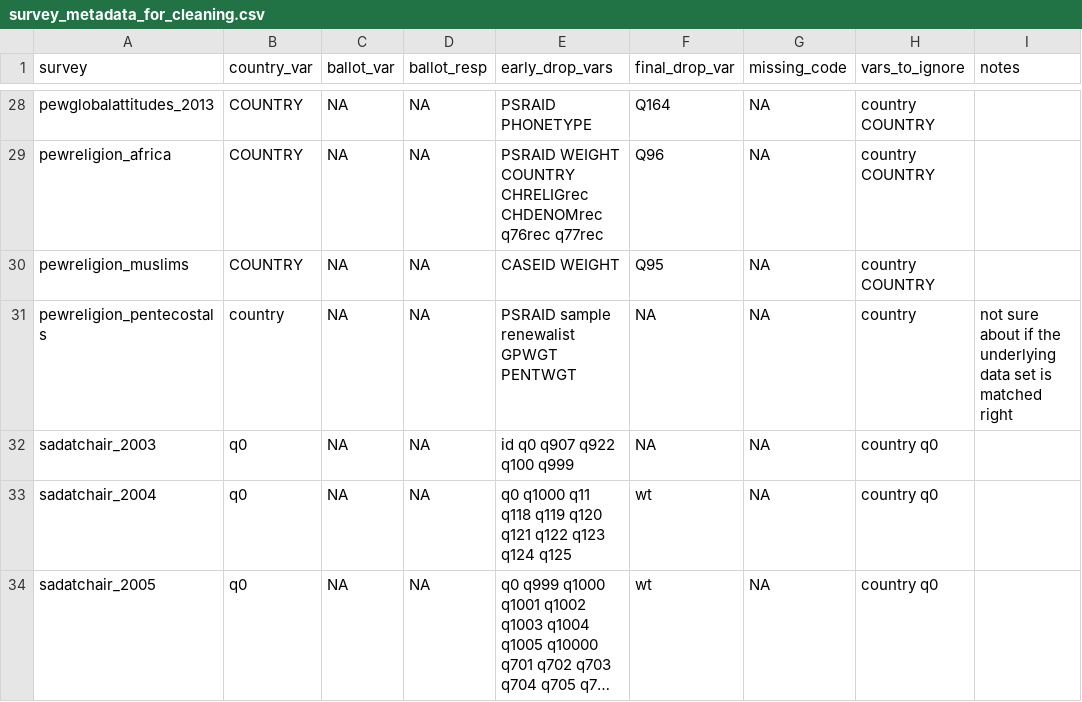
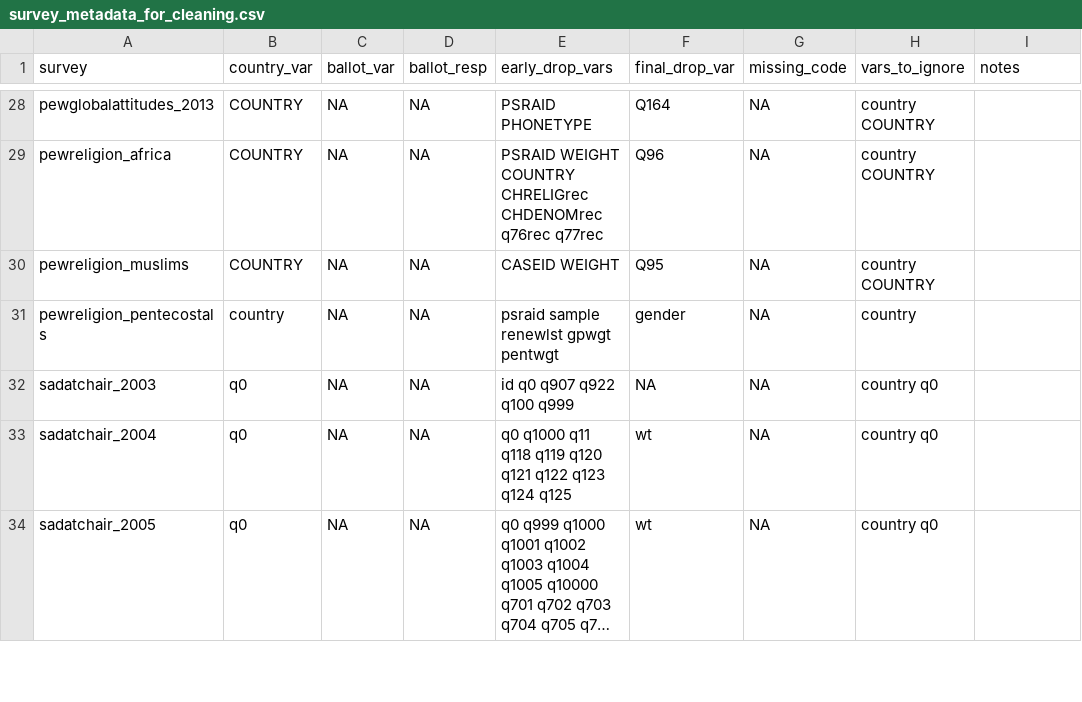
Before and after one commit to andrewflowers/survey-fraud, a CSV file: survey_metadata_for_cleaning.csv, drawn as a sheet; only a part is shown, gaps mark what is left out; long unchanged cells end in ….

Commit message:
swap new Pew pentecostals data

```diff
--- a/survey_metadata_for_cleaning.csv
+++ b/survey_metadata_for_cleaning.csv
@@ -30,3 +30,3 @@ pewreligion_africa,COUNTRY,NA,NA,PSRAID WEIGHT COUNTRY CHRELIGrec CHDENOMrec q76
 pewreligion_muslims,COUNTRY,NA,NA,CASEID WEIGHT,Q95,NA,country COUNTRY,
-pewreligion_pentecostals,country,NA,NA,PSRAID sample renewalist GPWGT PENTWGT,NA,NA,country,not sure about if the underlying data set is matched right
+pewreligion_pentecostals,country,NA,NA,psraid sample renewlst gpwgt pentwgt,gender,NA,country,
 sadatchair_2003,q0,NA,NA,id q0 q907 q922 q100 q999,NA,NA,country q0,
```
Also changed, not shown: 1 other file.
